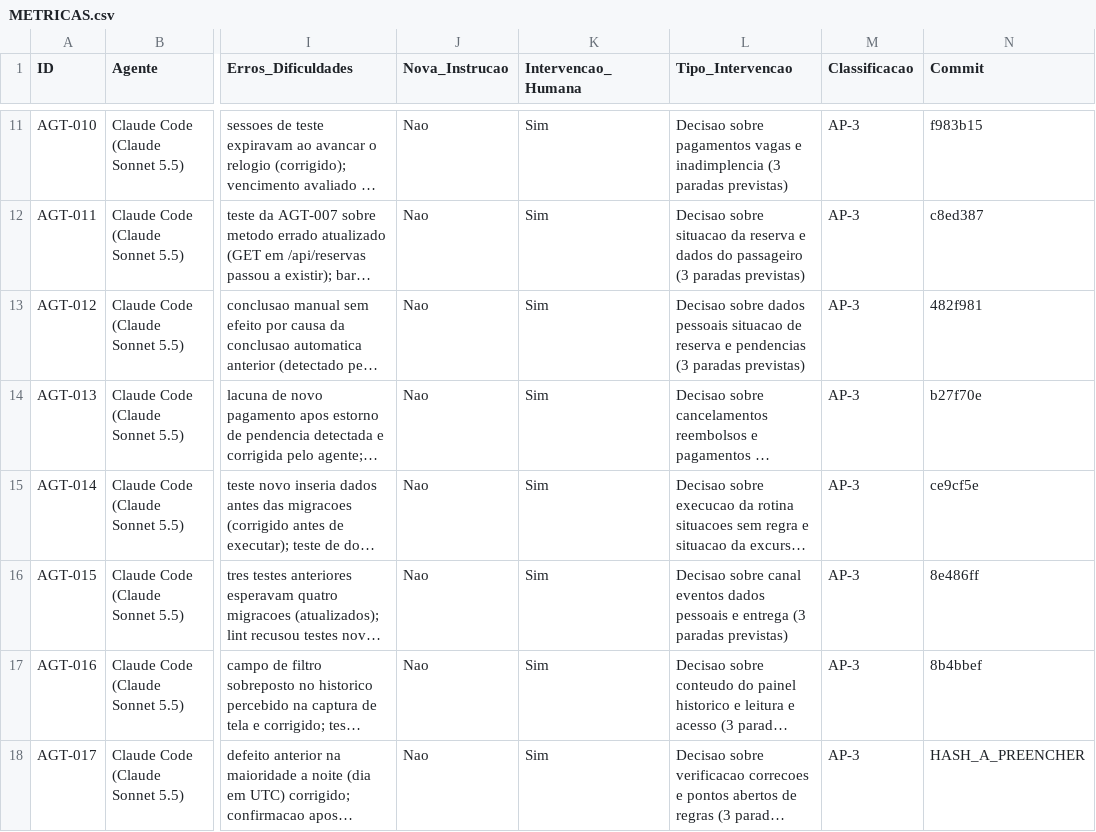
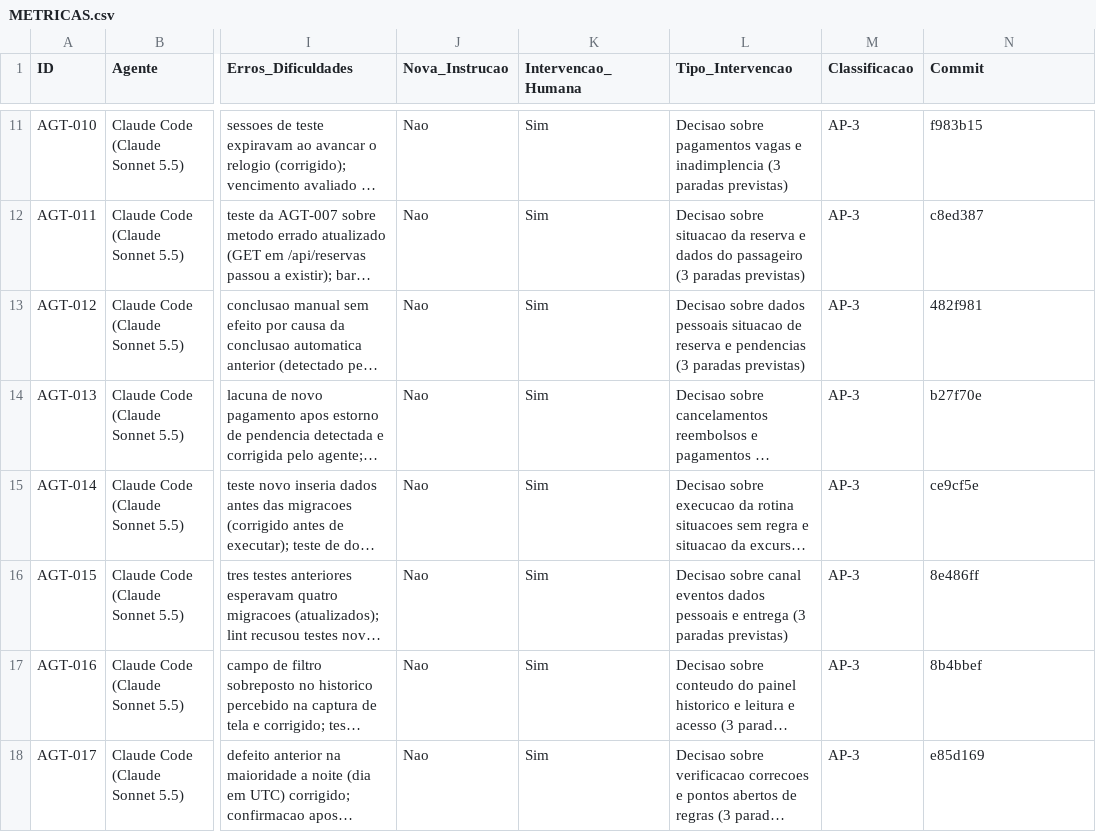
Before and after one commit to lipinhoxd/TCC-CLAUDE-, a CSV file: TCC/metricas/METRICAS.csv, drawn as a sheet; only a part is shown, gaps mark what is left out; long unchanged cells end in …; the diff names each change by its address in the sheet, - before the commit and + after, or states it on an @@ line.

```diff
--- a/TCC/metricas/METRICAS.csv
+++ b/TCC/metricas/METRICAS.csv
-N18 (Commit): HASH_A_PREENCHER
+N18 (Commit): e85d169
```
Also changed, not shown: 3 other files.
